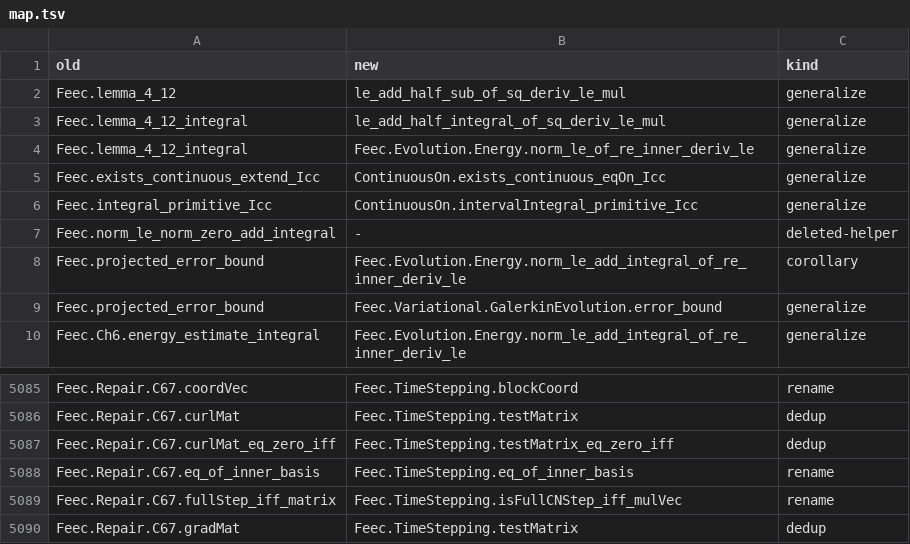
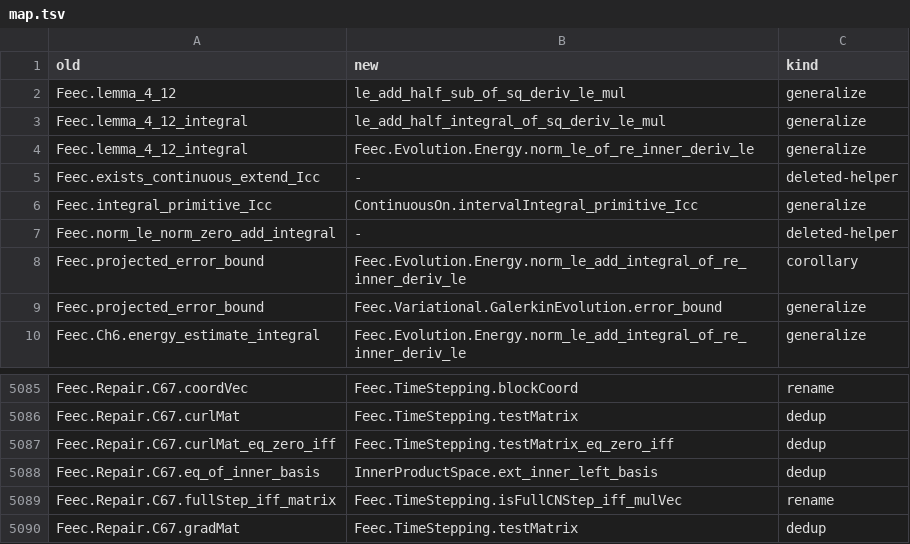
Before and after one commit to vincentqb/feec, a TSV file: docs/migration/map.tsv, drawn as a sheet; only a part is shown, gaps mark what is left out.

Commit message:
TimeStepping minimality cleanup: θ-scheme consistency from the rational-scheme machinery (isConsistent_thetaStep(_half), norm_{thetaStep,cayley}_pow_sub_exp_le moved to Rational, derived from isConsistent_aeval_mul_inverse + apply_theta with remainder θ/(1 - θz), (1/4)/(1 - z/2), same constants θ + 1/2, 5/12; hand expansions thetaStep_resolvent, exists_thetaStep_apply_eq, exists_thetaStep_half_apply_eq removed); ContinuousLinearMap.le_of_opNorm_le at 12 sites; Ring.mul_inverse_mul_of_commute shared (RationalQuasi copy removed); InnerProductSpace.ext_inner_left_basis replaces eq_of_inner_basis (LinAlg snapshot, map.tsv dedup); primitives on [a,b] by intervalIntegral.integral_hasDerivWithinAt_right (projIcc extensions and ContinuousOn.exists_continuous_eqOn_Icc removed, map.tsv deleted-helper); exists_norm_div_le_of_isClosed moved to Rational, bddAbove_norm_div_imaginary its corollary (Cayley-circle proof removed); one re_inner_sub_add (Cayley) for Leapfrog, CN energy, three-field and Dirichlet CN; dead code removed: dissipative time-average trio, norm_implicitEuler_pow_sub_exp_le, RationalScheme.apply_eq_add, commute_apply, thetaStep_one, implicit Euler Butcher tableau chain; module docs follow

```diff
--- a/docs/migration/map.tsv
+++ b/docs/migration/map.tsv
@@ -4,3 +4,3 @@ Feec.lemma_4_12_integral	le_add_half_integral_of_sq_deriv_le_mul	generalize
 Feec.lemma_4_12_integral	Feec.Evolution.Energy.norm_le_of_re_inner_deriv_le	generalize
-Feec.exists_continuous_extend_Icc	ContinuousOn.exists_continuous_eqOn_Icc	generalize
+Feec.exists_continuous_extend_Icc	-	deleted-helper
 Feec.integral_primitive_Icc	ContinuousOn.intervalIntegral_primitive_Icc	generalize
@@ -5087,3 +5087,3 @@ Feec.Repair.C67.curlMat	Feec.TimeStepping.testMatrix	dedup
 Feec.Repair.C67.curlMat_eq_zero_iff	Feec.TimeStepping.testMatrix_eq_zero_iff	dedup
-Feec.Repair.C67.eq_of_inner_basis	Feec.TimeStepping.eq_of_inner_basis	rename
+Feec.Repair.C67.eq_of_inner_basis	InnerProductSpace.ext_inner_left_basis	dedup
 Feec.Repair.C67.fullStep_iff_matrix	Feec.TimeStepping.isFullCNStep_iff_mulVec	rename
```
Also changed, not shown: 16 other files.
